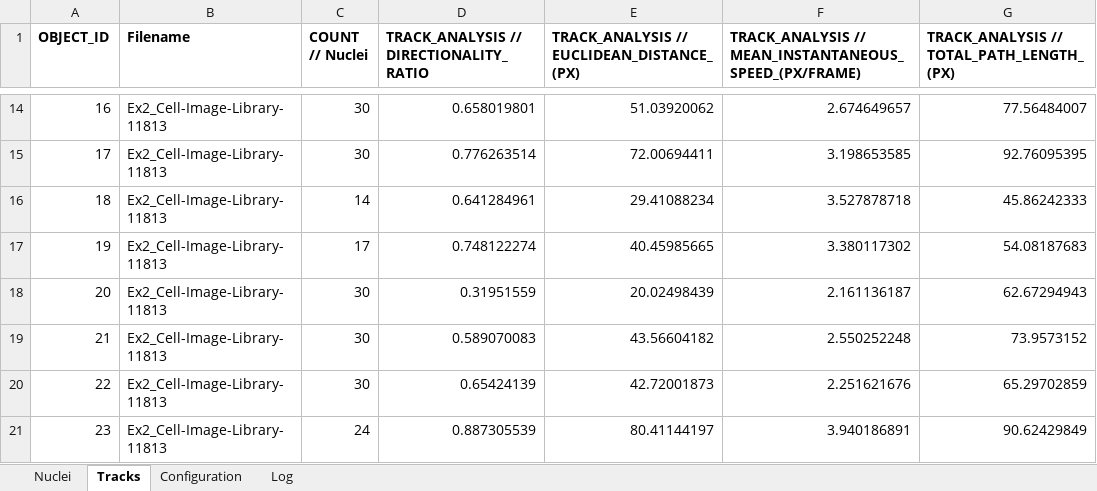
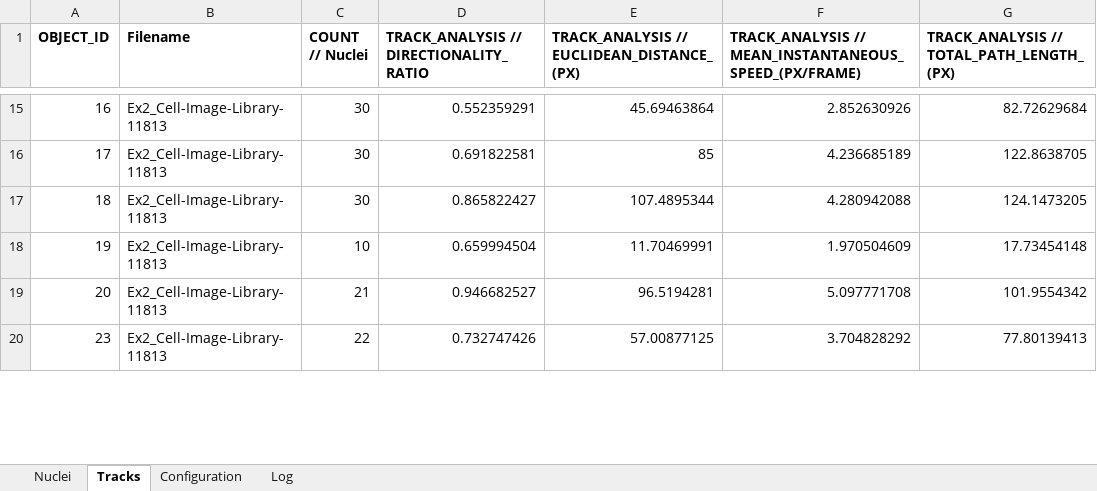
Before and after one commit to mianalysis/mia-examples, an Excel workbook: Ex2_ObjectTracking/ExampleResults/Ex2_Cell-Image-Library-11813.xlsx, sheet Tracks, drawn as a sheet; only a part is shown, gaps mark what is left out; values as stored, in another font and other column widths than the file's, no borders; charts and pictures not drawn; removed rows and columns are numbered as before the commit, all else as after; the diff covers the shown part only; the diff names each change by its address in the sheet, - before the commit and + after, or states it on an @@ line.

Commit message:
Completed Example 3
Also added image to Example README.md

```diff
--- a/Ex2_ObjectTracking/ExampleResults/Ex2_Cell-Image-Library-11813.xlsx (sheet Tracks)
+++ b/Ex2_ObjectTracking/ExampleResults/Ex2_Cell-Image-Library-11813.xlsx (sheet Tracks)
-D15: 0.658019801
+D15: 0.552359291
-E15: 51.03920062
+E15: 45.69463864
-F15: 2.674649657
+F15: 2.852630926
-G15: 77.56484007
+G15: 82.72629684
-D16: 0.776263514
+D16: 0.691822581
-E16: 72.00694411
+E16: 85
-F16: 3.198653585
+F16: 4.236685189
-G16: 92.76095395
+G16: 122.8638705
-C17 (COUNT // Nuclei): 14
+C17 (COUNT // Nuclei): 30
-D17: 0.641284961
+D17: 0.865822427
-E17: 29.41088234
+E17: 107.4895344
-F17: 3.527878718
+F17: 4.280942088
-G17: 45.86242333
+G17: 124.1473205
-C18 (COUNT // Nuclei): 17
+C18 (COUNT // Nuclei): 10
-D18: 0.748122274
+D18: 0.659994504
-E18: 40.45985665
+E18: 11.70469991
-F18: 3.380117302
+F18: 1.970504609
-G18: 54.08187683
+G18: 17.73454148
-C19 (COUNT // Nuclei): 30
+C19 (COUNT // Nuclei): 21
-D19: 0.31951559
+D19: 0.946682527
-E19: 20.02498439
+E19: 96.5194281
-F19: 2.161136187
+F19: 5.097771708
-G19: 62.67294943
+G19: 101.9554342
-row 19: 21 | Ex2_Cell-Image-Library-11813 | 30 | 0.589070083 | 43.56604182 | 2.550252248 | 73.9573152
-row 20: 22 | Ex2_Cell-Image-Library-11813 | 30 | 0.65424139 | 42.72001873 | 2.251621676 | 65.29702859
-C20 (COUNT // Nuclei): 24
+C20 (COUNT // Nuclei): 22
-D20: 0.887305539
+D20: 0.732747426
-E20: 80.41144197
+E20: 57.00877125
-F20: 3.940186891
+F20: 3.704828292
-G20: 90.62429849
+G20: 77.80139413
```
Also changed, not shown: 25 added rows, 23 removed rows and 686 edited cells elsewhere in this sheet, sheet Nuclei, sheet Configuration, charts or pictures, Ex1_NucleiSegmentation/ExampleResults/Ex1_NucleiSegmentation.xlsx, 17 other files.
